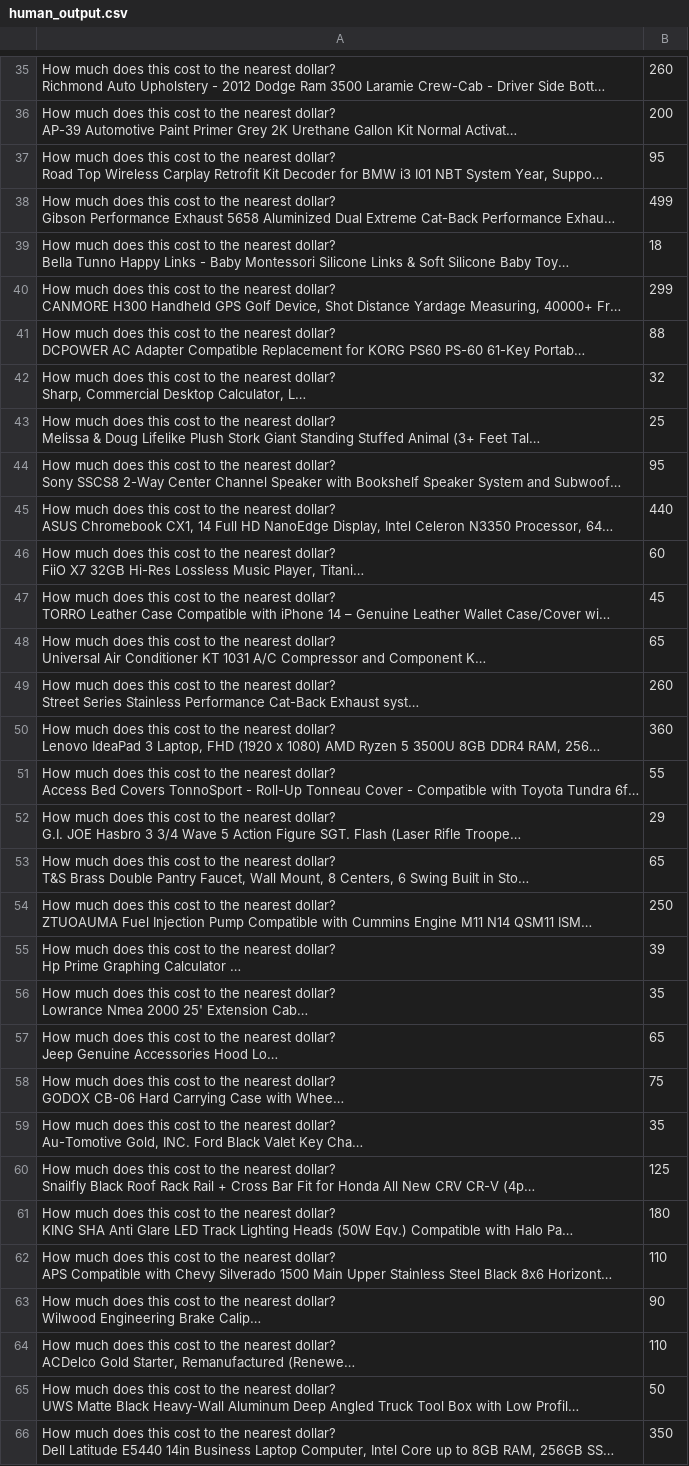
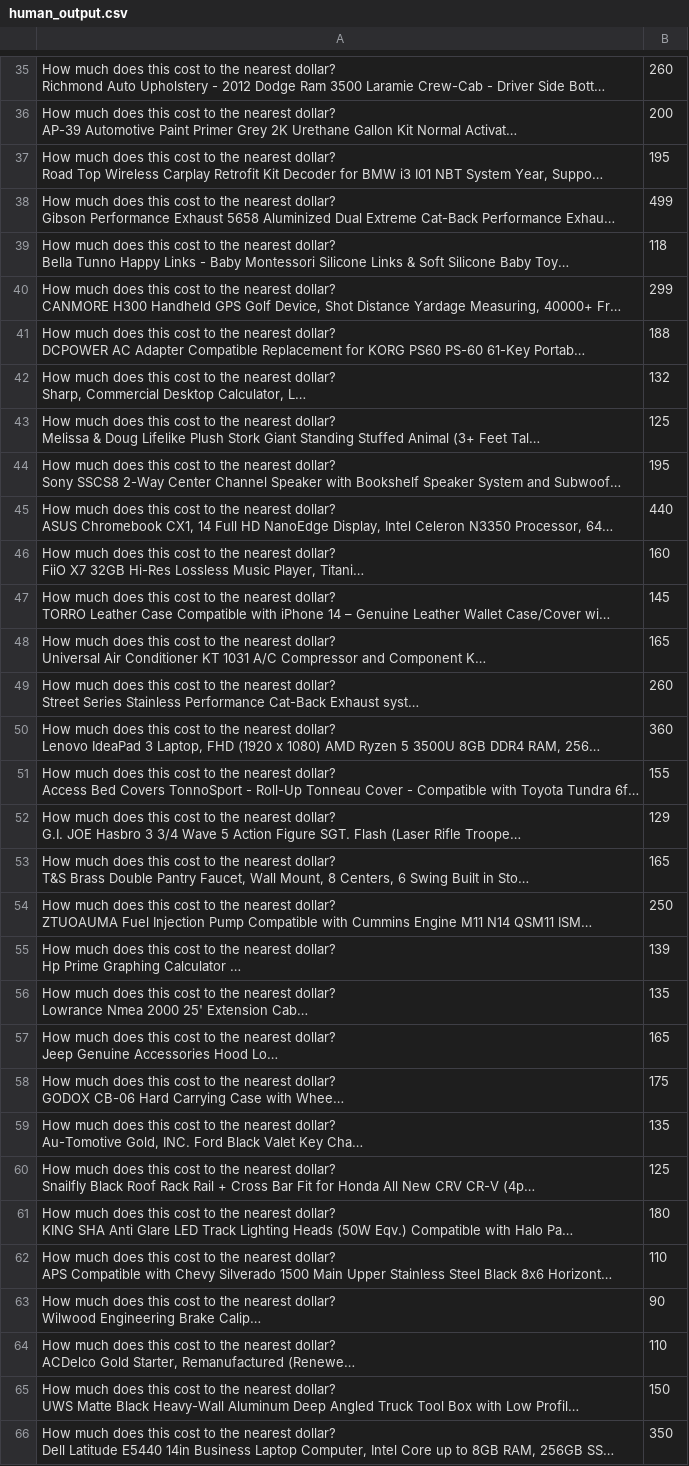
Before and after one commit to oscargbocanegra/llms-engineering-main, a CSV file: week6/human_output.csv, drawn as a sheet; only a part is shown, gaps mark what is left out; long unchanged cells end in …; the diff covers the shown part only; the diff names each change by its address in the sheet, - before the commit and + after, or states it on an @@ line.

```diff
--- a/week6/human_output.csv
+++ b/week6/human_output.csv
-B37: 95
+B37: 195
-B39: 18
+B39: 118
-B41: 88
+B41: 188
-B42: 32
+B42: 132
-B43: 25
+B43: 125
-B44: 95
+B44: 195
-B46: 60
+B46: 160
-B47: 45
+B47: 145
-B48: 65
+B48: 165
-B51: 55
+B51: 155
-B52: 29
+B52: 129
-B53: 65
+B53: 165
-B55: 39
+B55: 139
-B56: 35
+B56: 135
-B57: 65
+B57: 165
-B58: 75
+B58: 175
-B59: 35
+B59: 135
-B65: 50
+B65: 150
```
Also changed, not shown: 30 edited cells elsewhere in this file, 1 other file.
